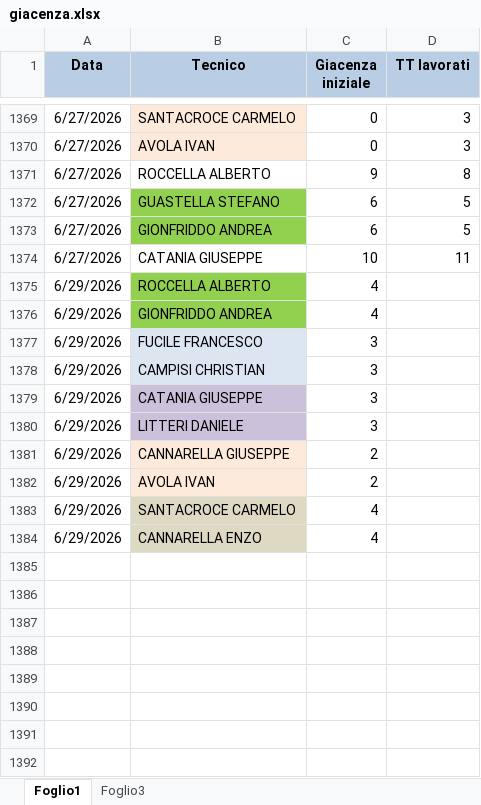
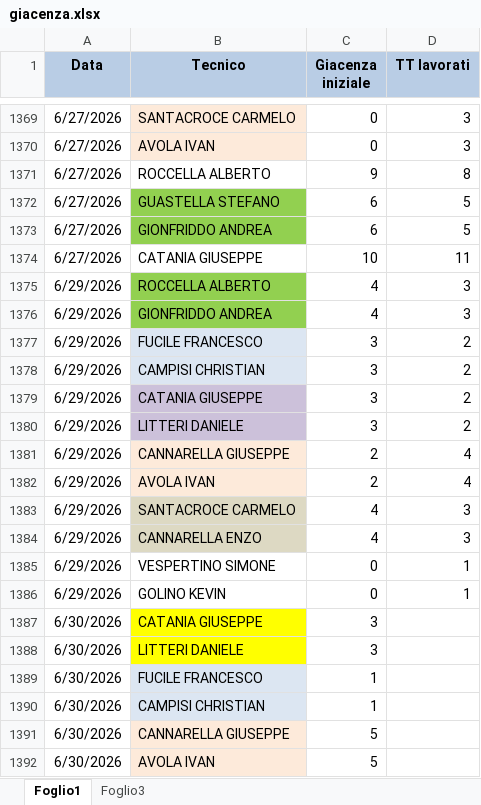
Before and after one commit to lbianco11197/Avanzamento-Impulsiva-v2, an Excel workbook: giacenza.xlsx, sheet Foglio1, drawn as a sheet; only a part is shown, gaps mark what is left out; values as stored, in another font and other column widths than the file's, no borders; the diff names each change by its address in the sheet, - before the commit and + after, or states it on an @@ line.

Commit message:
Aggiornato giacenza.xlsx da lbianco via Streamlit

```diff
--- a/giacenza.xlsx (sheet Foglio1)
+++ b/giacenza.xlsx (sheet Foglio1)
-D1375:D1376 (TT lavorati): (empty)
+D1375:D1376 (TT lavorati): 3
-D1377:D1380 (TT lavorati): (empty)
+D1377:D1380 (TT lavorati): 2
-D1381:D1382 (TT lavorati): (empty)
+D1381:D1382 (TT lavorati): 4
-D1383:D1384 (TT lavorati): (empty)
+D1383:D1384 (TT lavorati): 3
+row 1385: 6/29/2026 | VESPERTINO SIMONE | 0 | 1
+row 1386: 6/29/2026 | GOLINO KEVIN | 0 | 1
+row 1387: 6/30/2026 | CATANIA GIUSEPPE | 3
+row 1388: 6/30/2026 | LITTERI DANIELE | 3
+row 1389: 6/30/2026 | FUCILE FRANCESCO | 1
+row 1390: 6/30/2026 | CAMPISI CHRISTIAN | 1
+row 1391: 6/30/2026 | CANNARELLA GIUSEPPE | 5
+row 1392: 6/30/2026 | AVOLA IVAN | 5
```
